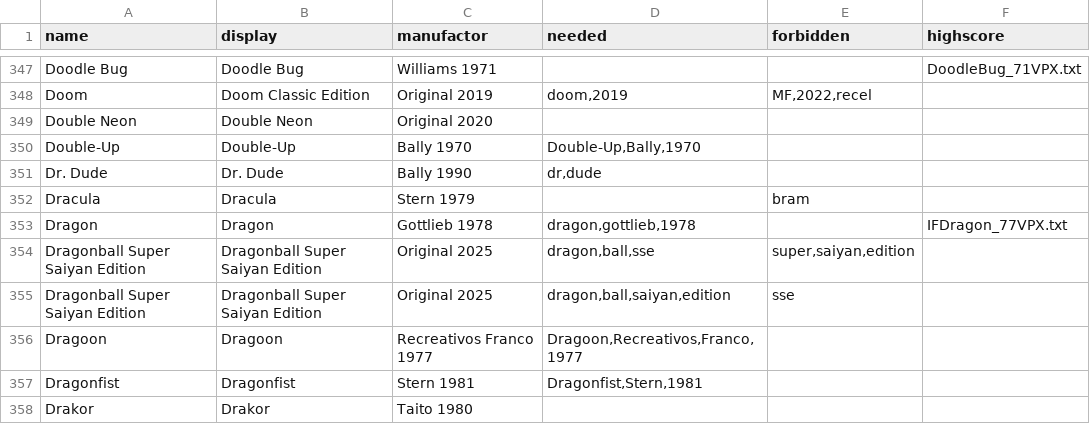
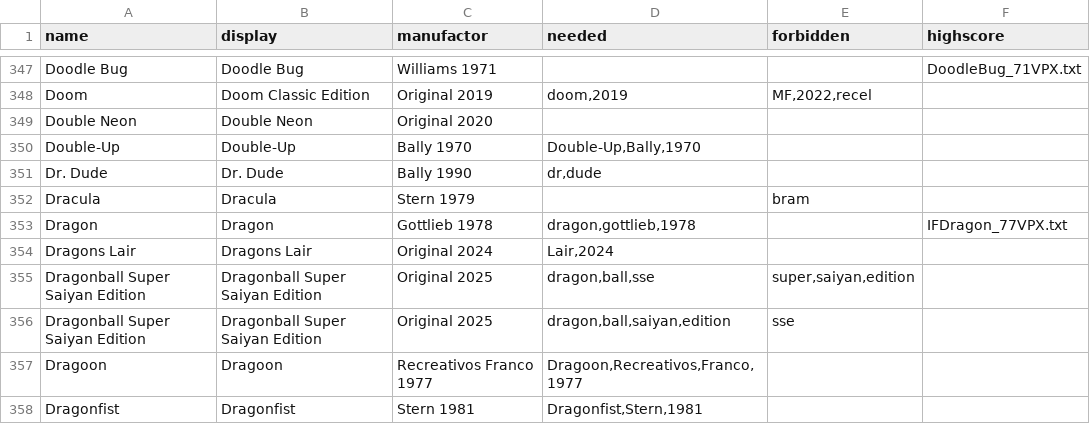
Before and after one commit to BA5T1/tablearray, a CSV file: tablearray.csv, drawn as a sheet; only a part is shown, gaps mark what is left out; the shorter side is filled out with more unchanged rows.

Commit message:
Update tablearray.csv

```diff
--- a/tablearray.csv
+++ b/tablearray.csv
@@ -353,2 +353,3 @@ Dracula,Dracula,Stern 1979,,bram,
 Dragon,Dragon,Gottlieb 1978,"dragon,gottlieb,1978",,IFDragon_77VPX.txt
+Dragons Lair,Dragons Lair,Original 2024,"Lair,2024",,
 Dragonball Super Saiyan Edition,Dragonball Super Saiyan Edition,Original 2025,"dragon,ball,sse","super,saiyan,edition",
```
